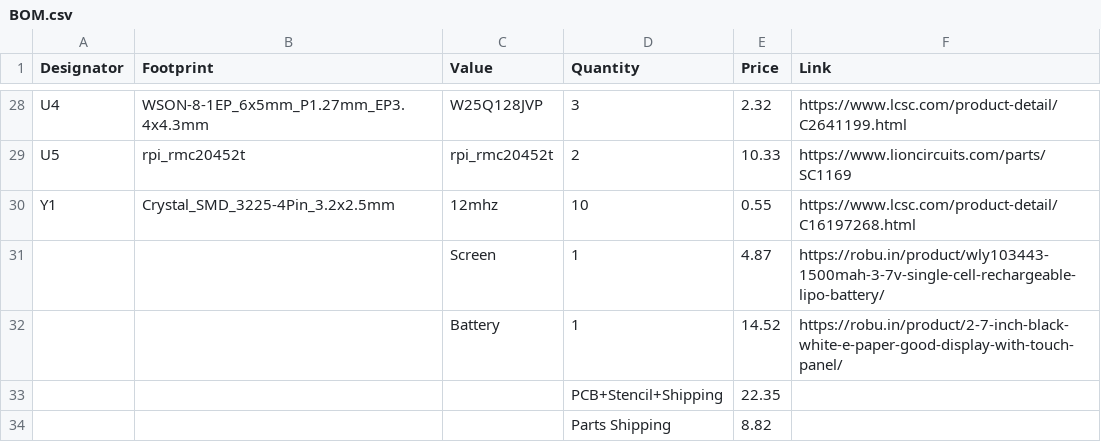
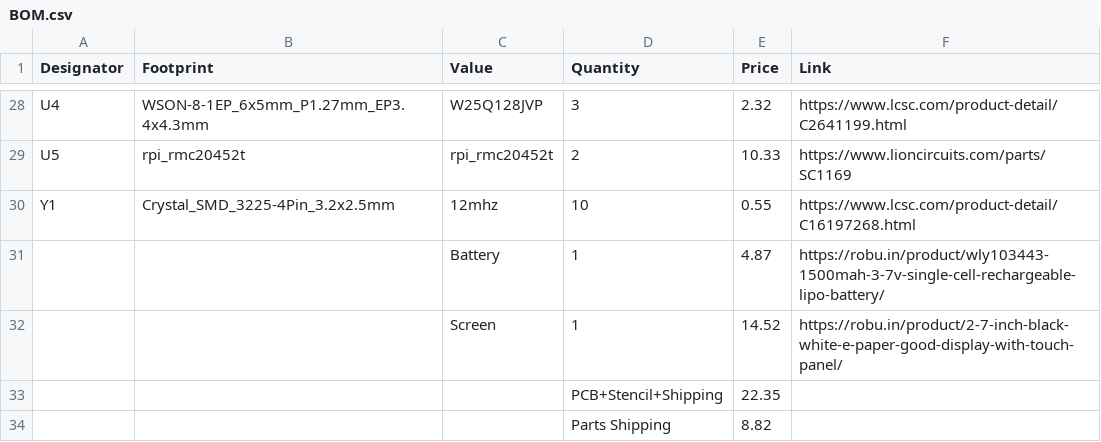
Before and after one commit to Ahad732/Spindle, a CSV file: BOM.csv, drawn as a sheet; only a part is shown, gaps mark what is left out.

Commit message:
added new BOM

```diff
--- a/BOM.csv
+++ b/BOM.csv
@@ -30,4 +30,4 @@ U5,rpi_rmc20452t,rpi_rmc20452t,2,10.33,https://www.lioncircuits.com/parts/SC1169
 Y1,Crystal_SMD_3225-4Pin_3.2x2.5mm,12mhz,10,0.55,https://www.lcsc.com/product-detail/C16197268.html
-,,Screen,1,4.87,https://robu.in/product/wly103443-1500mah-3-7v-single-cell-rechargeable-lipo-battery/
-,,Battery,1,14.52,https://robu.in/product/2-7-inch-black-white-e-paper-good-display-with-touch-panel/
+,,Battery,1,4.87,https://robu.in/product/wly103443-1500mah-3-7v-single-cell-rechargeable-lipo-battery/
+,,Screen,1,14.52,https://robu.in/product/2-7-inch-black-white-e-paper-good-display-with-touch-panel/
 ,,,PCB+Stencil+Shipping,22.35,
```
